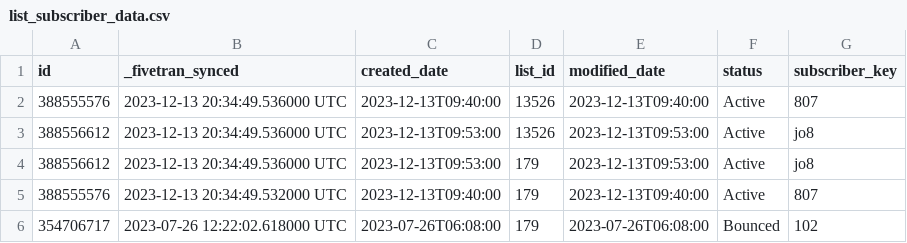
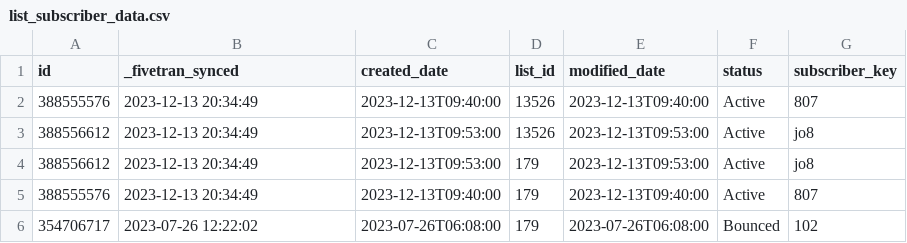
Before and after one commit to fivetran/dbt_salesforce_marketing_cloud, a CSV file: integration_tests/seeds/list_subscriber_data.csv, drawn as a sheet.

```diff
--- a/integration_tests/seeds/list_subscriber_data.csv
+++ b/integration_tests/seeds/list_subscriber_data.csv
@@ -1,6 +1,6 @@
 id,_fivetran_synced,created_date,list_id,modified_date,status,subscriber_key
-388555576,2023-12-13 20:34:49.536000 UTC,2023-12-13T09:40:00,13526,2023-12-13T09:40:00,Active,807
-388556612,2023-12-13 20:34:49.536000 UTC,2023-12-13T09:53:00,13526,2023-12-13T09:53:00,Active,jo8
-388556612,2023-12-13 20:34:49.536000 UTC,2023-12-13T09:53:00,179,2023-12-13T09:53:00,Active,jo8
-388555576,2023-12-13 20:34:49.532000 UTC,2023-12-13T09:40:00,179,2023-12-13T09:40:00,Active,807
-354706717,2023-07-26 12:22:02.618000 UTC,2023-07-26T06:08:00,179,2023-07-26T06:08:00,Bounced,102
+388555576,2023-12-13 20:34:49,2023-12-13T09:40:00,13526,2023-12-13T09:40:00,Active,807
+388556612,2023-12-13 20:34:49,2023-12-13T09:53:00,13526,2023-12-13T09:53:00,Active,jo8
+388556612,2023-12-13 20:34:49,2023-12-13T09:53:00,179,2023-12-13T09:53:00,Active,jo8
+388555576,2023-12-13 20:34:49,2023-12-13T09:40:00,179,2023-12-13T09:40:00,Active,807
+354706717,2023-07-26 12:22:02,2023-07-26T06:08:00,179,2023-07-26T06:08:00,Bounced,102
```
Also changed, not shown: integration_tests/seeds/email_data.csv, integration_tests/seeds/event_data.csv, 26 other files.
